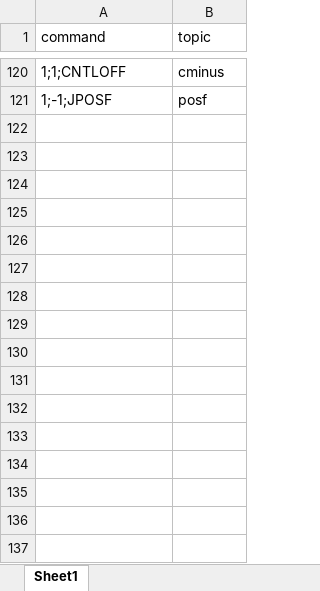
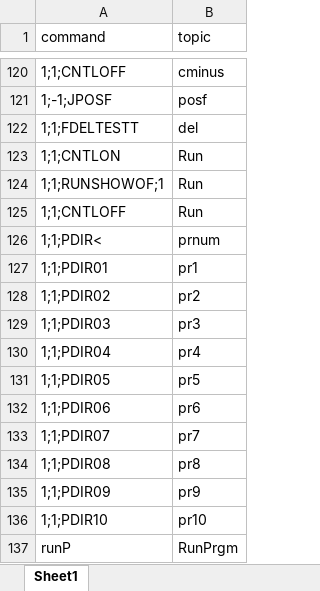
Before and after one commit to rezdevir/melfa_middleware, an Excel workbook: middleware/sample.xlsx, sheet Sheet1, drawn as a sheet; only a part is shown, gaps mark what is left out; values as stored, in another font and other column widths than the file's, no borders; the diff names each change by its address in the sheet, - before the commit and + after, or states it on an @@ line.

```diff
--- a/middleware/sample.xlsx (sheet Sheet1)
+++ b/middleware/sample.xlsx (sheet Sheet1)
+row 122: 1;1;FDELTESTT | del
+row 123: 1;1;CNTLON | Run
+row 124: 1;1;RUNSHOWOF;1 | Run
+row 125: 1;1;CNTLOFF | Run
+row 126: 1;1;PDIR< | prnum
+row 127: 1;1;PDIR01 | pr1
+row 128: 1;1;PDIR02 | pr2
+row 129: 1;1;PDIR03 | pr3
+row 130: 1;1;PDIR04 | pr4
+row 131: 1;1;PDIR05 | pr5
+row 132: 1;1;PDIR06 | pr6
+row 133: 1;1;PDIR07 | pr7
+row 134: 1;1;PDIR08 | pr8
+row 135: 1;1;PDIR09 | pr9
+row 136: 1;1;PDIR10 | pr10
+row 137: runP | RunPrgm
```
Also changed, not shown: 27 other files.
